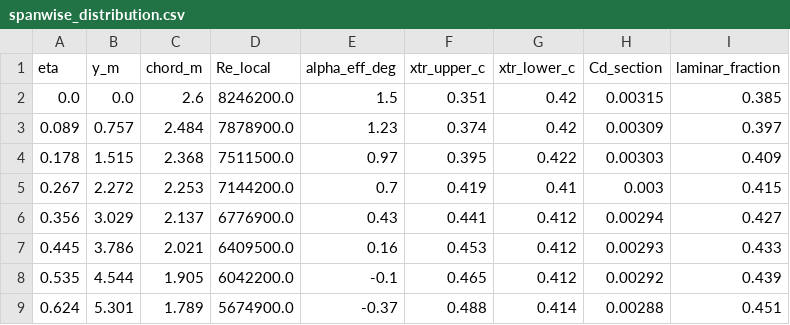
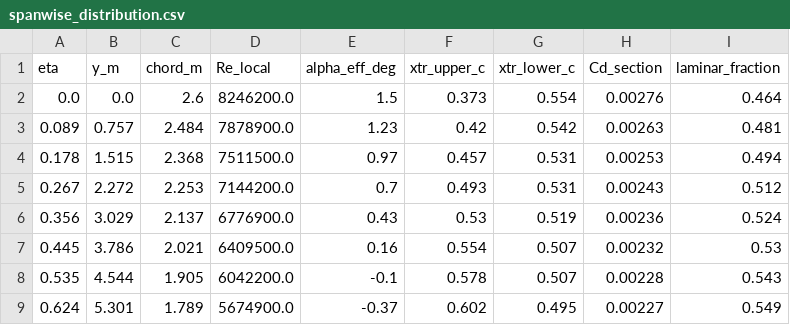
Before and after one commit to samuelakosaonyejekwe/aero-turbulence-transition-sam, a CSV file: 04_solution/spanwise_distribution.csv, drawn as a sheet; only a part is shown; the diff covers the shown part only.

```diff
--- a/04_solution/spanwise_distribution.csv
+++ b/04_solution/spanwise_distribution.csv
@@ -1,9 +1,9 @@
 eta,y_m,chord_m,Re_local,alpha_eff_deg,xtr_upper_c,xtr_lower_c,Cd_section,laminar_fraction
-0.0,0.0,2.6,8246200.0,1.5,0.351,0.42,0.00315,0.385
-0.089,0.757,2.484,7878900.0,1.23,0.374,0.42,0.00309,0.397
-0.178,1.515,2.368,7511500.0,0.97,0.395,0.422,0.00303,0.409
-0.267,2.272,2.253,7144200.0,0.7,0.419,0.41,0.003,0.415
-0.356,3.029,2.137,6776900.0,0.43,0.441,0.412,0.00294,0.427
-0.445,3.786,2.021,6409500.0,0.16,0.453,0.412,0.00293,0.433
-0.535,4.544,1.905,6042200.0,-0.1,0.465,0.412,0.00292,0.439
-0.624,5.301,1.789,5674900.0,-0.37,0.488,0.414,0.00288,0.451
+0.0,0.0,2.6,8246200.0,1.5,0.373,0.554,0.00276,0.464
+0.089,0.757,2.484,7878900.0,1.23,0.42,0.542,0.00263,0.481
+0.178,1.515,2.368,7511500.0,0.97,0.457,0.531,0.00253,0.494
+0.267,2.272,2.253,7144200.0,0.7,0.493,0.531,0.00243,0.512
+0.356,3.029,2.137,6776900.0,0.43,0.53,0.519,0.00236,0.524
+0.445,3.786,2.021,6409500.0,0.16,0.554,0.507,0.00232,0.53
+0.535,4.544,1.905,6042200.0,-0.1,0.578,0.507,0.00228,0.543
+0.624,5.301,1.789,5674900.0,-0.37,0.602,0.495,0.00227,0.549
```
Also changed, not shown: 16 edited cells elsewhere in this file, 02_mesh/mesh_independence.csv, 03_model_setup/solver_settings.csv, 42 other files.
